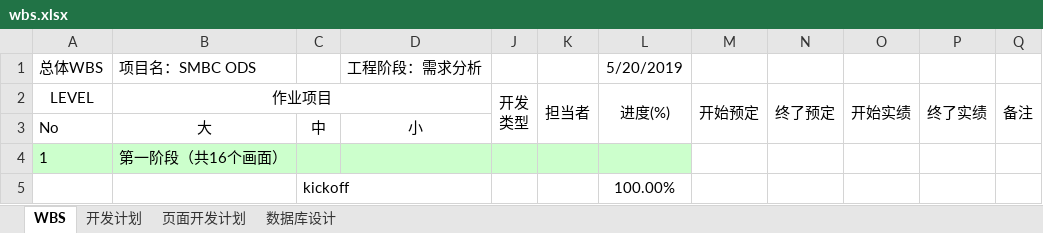
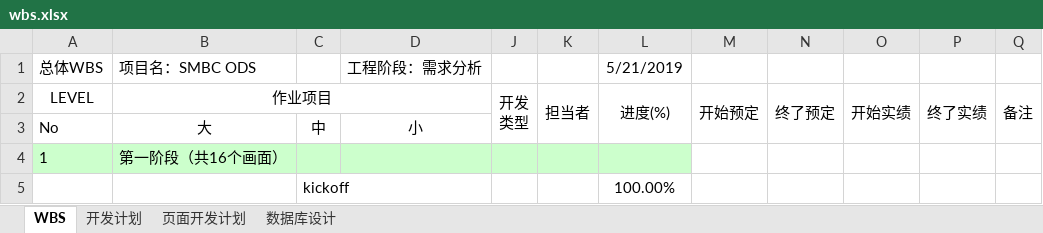
Before and after one commit to HBoy2008/LBAI, an Excel workbook: document/wbs.xlsx, sheet WBS, drawn as a sheet; only a part is shown; values as stored, in another font and other column widths than the file's, no borders; the diff names each change by its address in the sheet, - before the commit and + after, or states it on an @@ line.

```diff
--- a/document/wbs.xlsx (sheet WBS)
+++ b/document/wbs.xlsx (sheet WBS)
-L1: 5/20/2019
+L1: 5/21/2019
```
Also changed, not shown: sheet 页面开发计划, charts or pictures, 38 other files.
